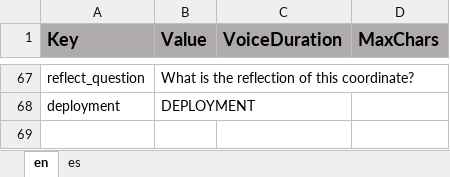
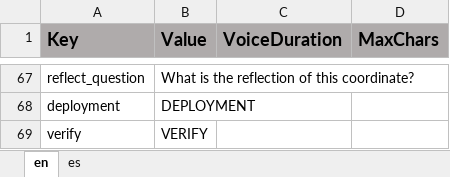
Before and after one commit to ddionisio/LL_6NSC6B, an Excel workbook: Language/language.xlsx, sheet en, drawn as a sheet; only a part is shown, gaps mark what is left out; values as stored, in another font and other column widths than the file's, no borders; the diff names each change by its address in the sheet, - before the commit and + after, or states it on an @@ line.

```diff
--- a/Language/language.xlsx (sheet en)
+++ b/Language/language.xlsx (sheet en)
+row 69: verify | VERIFY
```
Also changed, not shown: 22 other files.
